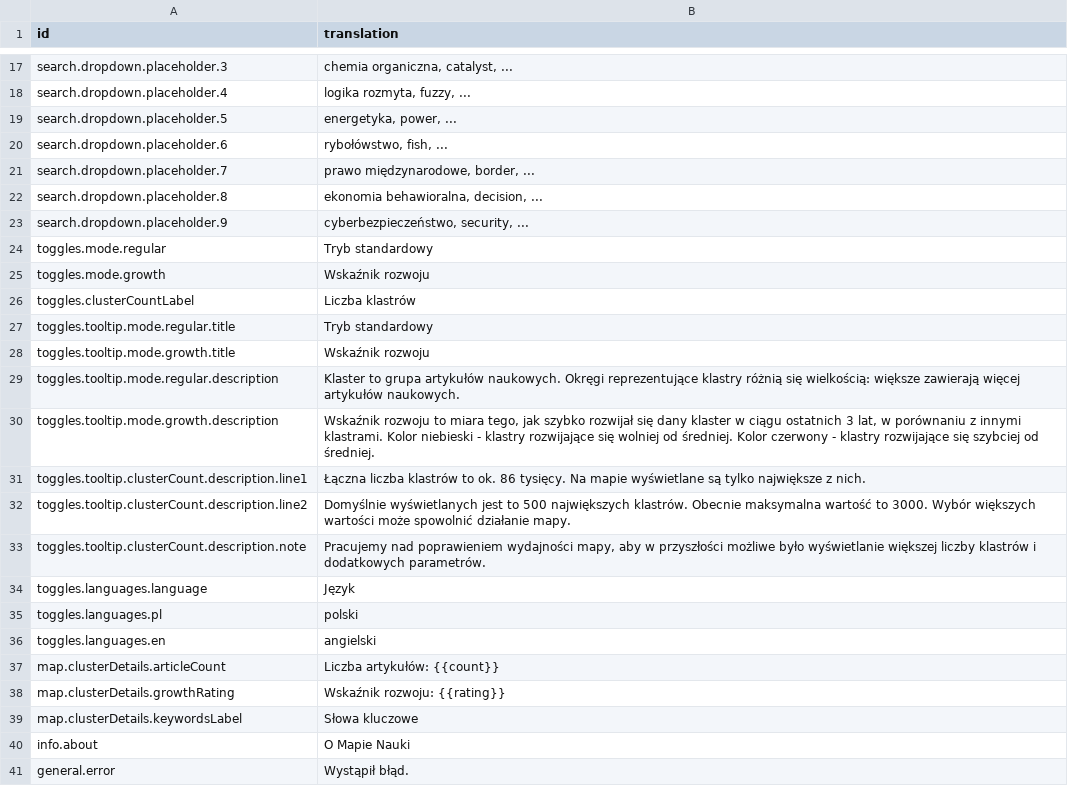
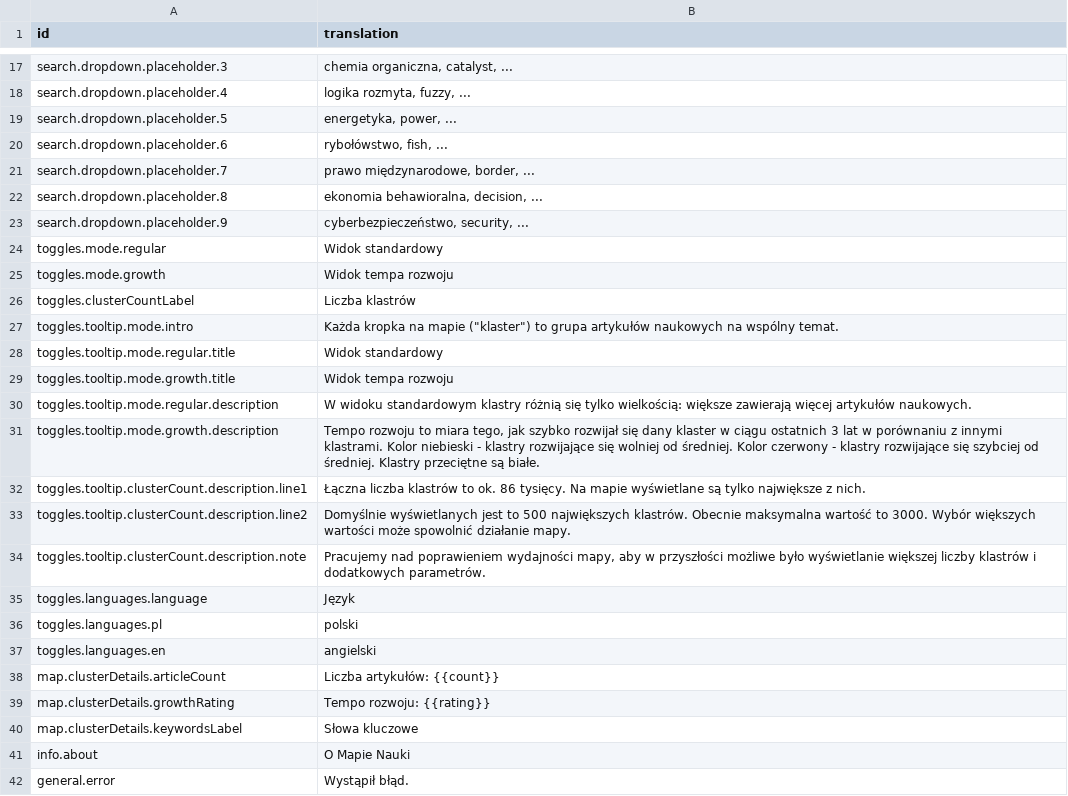
Before and after one commit to wujekbogdan/map-of-science, a TSV file: src/apps/web/asset/ui_i18n_pl-PL.tsv, drawn as a sheet; only a part is shown, gaps mark what is left out.

```diff
--- a/src/apps/web/asset/ui_i18n_pl-PL.tsv
+++ b/src/apps/web/asset/ui_i18n_pl-PL.tsv
@@ -23,9 +23,10 @@ search.dropdown.placeholder.8	ekonomia behawioralna, decision, ...
 search.dropdown.placeholder.9	cyberbezpieczeństwo, security, ...
-toggles.mode.regular	Tryb standardowy
-toggles.mode.growth	Wskaźnik rozwoju
+toggles.mode.regular	Widok standardowy
+toggles.mode.growth	Widok tempa rozwoju
 toggles.clusterCountLabel	Liczba klastrów
-toggles.tooltip.mode.regular.title	Tryb standardowy
-toggles.tooltip.mode.growth.title	Wskaźnik rozwoju
-toggles.tooltip.mode.regular.description	Klaster to grupa artykułów naukowych. Okręgi reprezentujące klastry różnią się wielkością: większe zawierają więcej artykułów naukowych.
-toggles.tooltip.mode.growth.description	Wskaźnik rozwoju to miara tego, jak szybko rozwijał się dany klaster w ciągu ostatnich 3 lat, w porównaniu z innymi klastrami. Kolor niebieski - klastry rozwijające się wolniej od średniej. Kolor czerwony - klastry rozwijające się szybciej od średniej.
+toggles.tooltip.mode.intro	Każda kropka na mapie ("klaster") to grupa artykułów naukowych na wspólny temat.
+toggles.tooltip.mode.regular.title	Widok standardowy
+toggles.tooltip.mode.growth.title	Widok tempa rozwoju
+toggles.tooltip.mode.regular.description	W widoku standardowym klastry różnią się tylko wielkością: większe zawierają więcej artykułów naukowych.
+toggles.tooltip.mode.growth.description	Tempo rozwoju to miara tego, jak szybko rozwijał się dany klaster w ciągu ostatnich 3 lat w porównaniu z innymi klastrami. Kolor niebieski - klastry rozwijające się wolniej od średniej. Kolor czerwony - klastry rozwijające się szybciej od średniej. Klastry przeciętne są białe.
 toggles.tooltip.clusterCount.description.line1	Łączna liczba klastrów to ok. 86 tysięcy. Na mapie wyświetlane są tylko największe z nich.
@@ -37,3 +38,3 @@ toggles.languages.en	angielski
 map.clusterDetails.articleCount	Liczba artykułów: {{count}}
-map.clusterDetails.growthRating	Wskaźnik rozwoju: {{rating}}
+map.clusterDetails.growthRating	Tempo rozwoju: {{rating}}
 map.clusterDetails.keywordsLabel	Słowa kluczowe
```
Also changed, not shown: src/apps/web/asset/map_entities_i18n.tsv, 5 other files.
